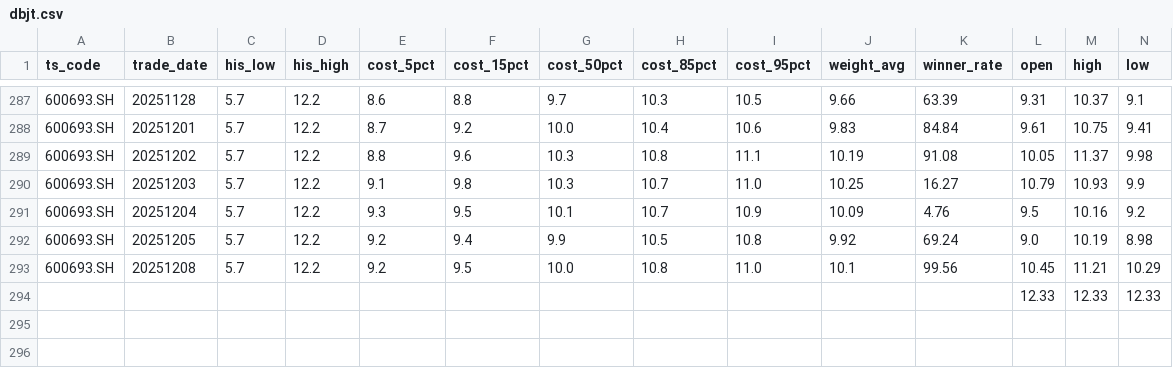
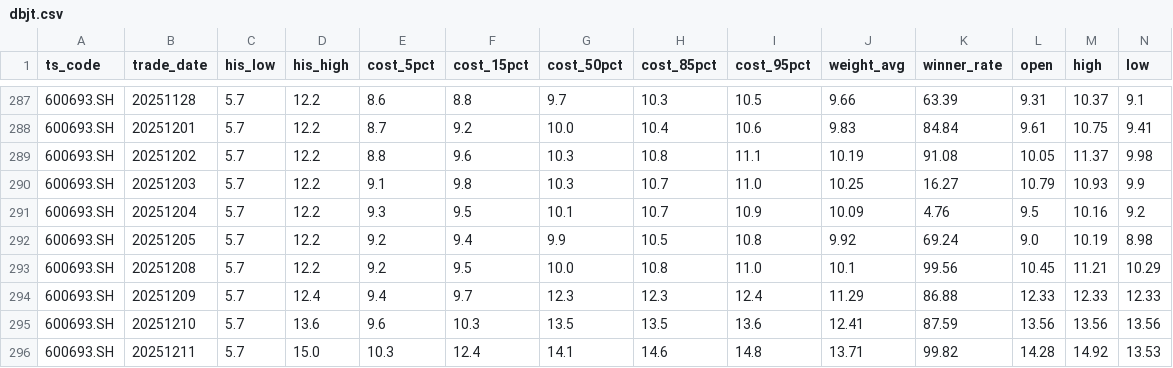
Before and after one commit to ation716/Jackal, a CSV file: results/stacks/dbjt.csv, drawn as a sheet; only a part is shown, gaps mark what is left out; removed rows and columns are numbered as before the commit, all else as after; rows hold the shown columns only; the diff names each change by its address in the sheet, - before the commit and + after, or states it on an @@ line.

```diff
--- a/results/stacks/dbjt.csv
+++ b/results/stacks/dbjt.csv
-row 294:  |  |  |  |  |  |  |  |  |  |  | 12.33 | 12.33 | 12.33
+row 294: 600693.SH | 20251209 | 5.7 | 12.4 | 9.4 | 9.7 | 12.3 | 12.3 | 12.4 | 11.29 | 86.88 | 12.33 | 12.33 | 12.33
+row 295: 600693.SH | 20251210 | 5.7 | 13.6 | 9.6 | 10.3 | 13.5 | 13.5 | 13.6 | 12.41 | 87.59 | 13.56 | 13.56 | 13.56
+row 296: 600693.SH | 20251211 | 5.7 | 15.0 | 10.3 | 12.4 | 14.1 | 14.6 | 14.8 | 13.71 | 99.82 | 14.28 | 14.92 | 13.53
```
Also changed, not shown: 3 other files.
